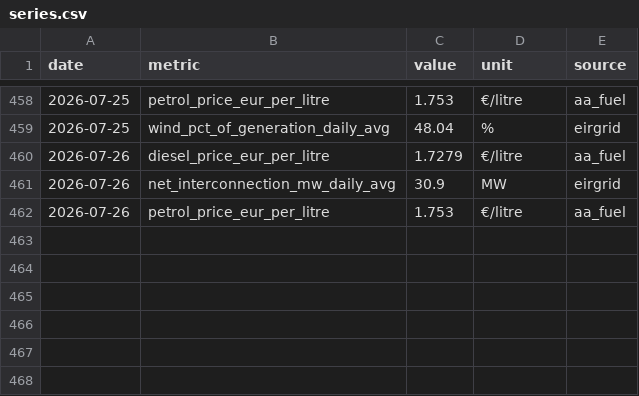
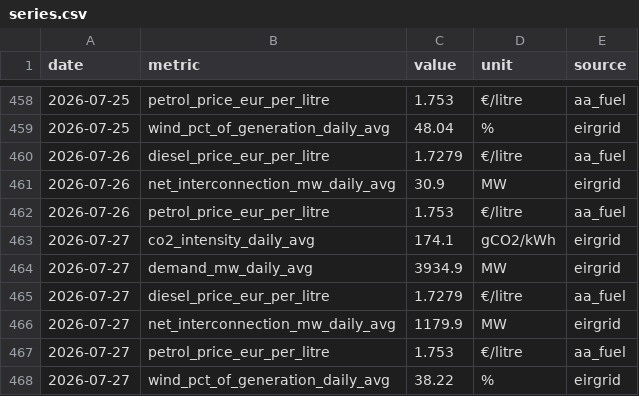
Before and after one commit to farrelltom/ireland-energy-dashboard, a CSV file: data/canonical/series.csv, drawn as a sheet; only a part is shown, gaps mark what is left out; the diff names each change by its address in the sheet, - before the commit and + after, or states it on an @@ line.

```diff
--- a/data/canonical/series.csv
+++ b/data/canonical/series.csv
+row 463: 2026-07-27 | co2_intensity_daily_avg | 174.1 | gCO2/kWh | eirgrid
+row 464: 2026-07-27 | demand_mw_daily_avg | 3934.9 | MW | eirgrid
+row 465: 2026-07-27 | diesel_price_eur_per_litre | 1.7279 | €/litre | aa_fuel
+row 466: 2026-07-27 | net_interconnection_mw_daily_avg | 1179.9 | MW | eirgrid
+row 467: 2026-07-27 | petrol_price_eur_per_litre | 1.753 | €/litre | aa_fuel
+row 468: 2026-07-27 | wind_pct_of_generation_daily_avg | 38.22 | % | eirgrid
```
Also changed, not shown: data/canonical/tariffs.csv, 2 other files.
